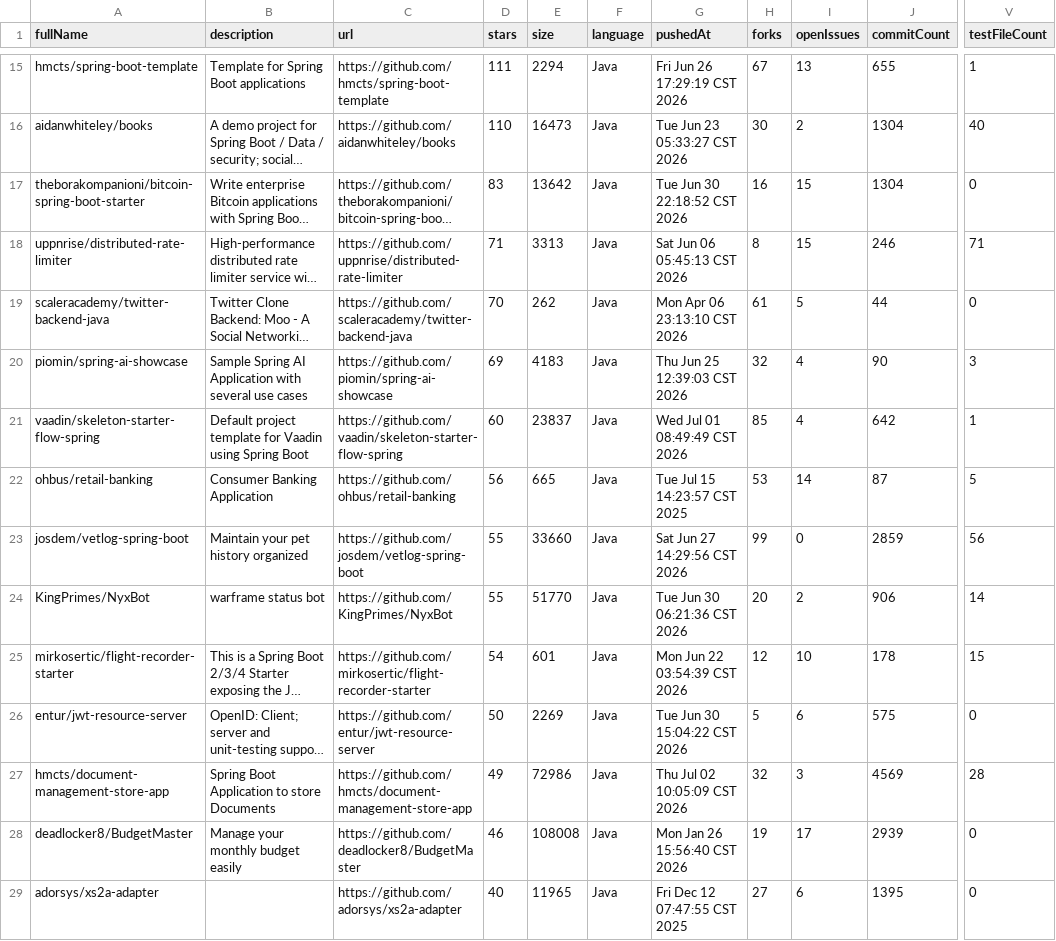
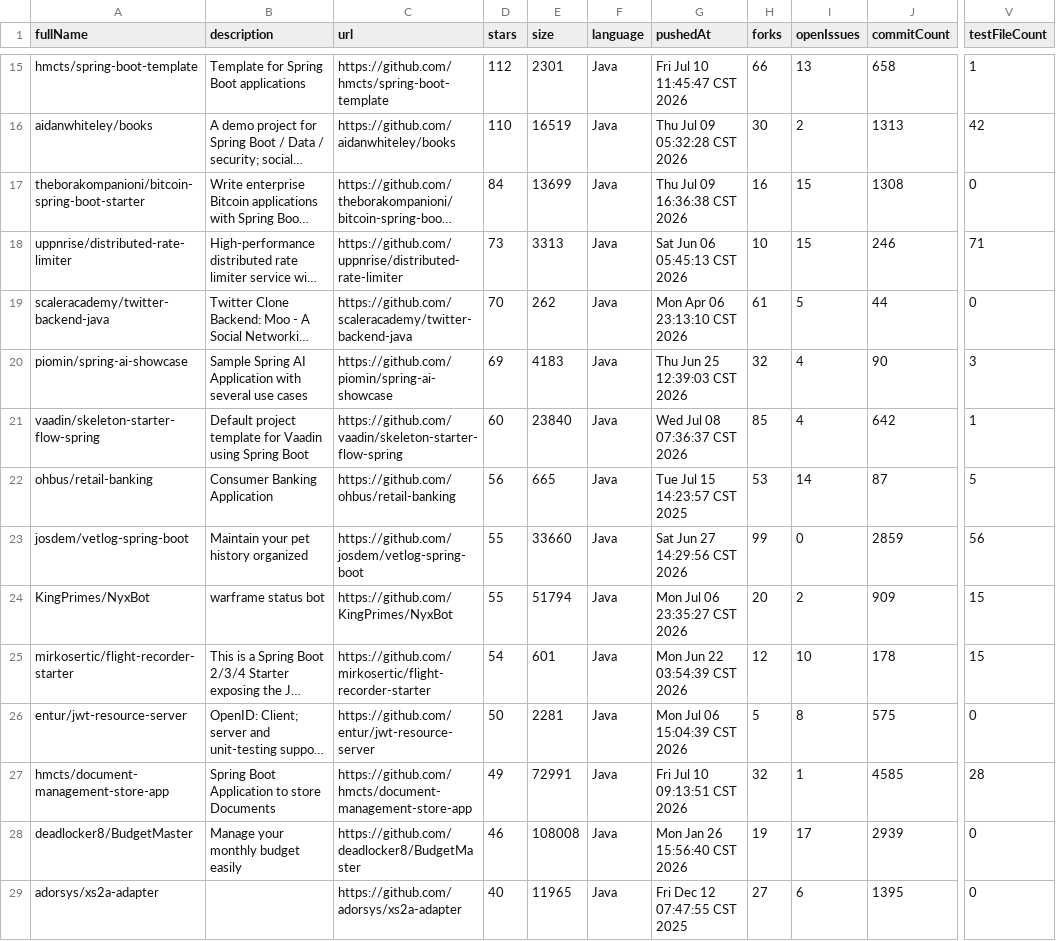
Before and after one commit to JAntRomV/github-repo-miner, a CSV file: github-repo-miner/results_phase3.csv, drawn as a sheet; only a part is shown, gaps mark what is left out; long unchanged cells end in …; the diff covers the shown part only; the diff names each change by its address in the sheet, - before the commit and + after, or states it on an @@ line.

```diff
--- a/github-repo-miner/results_phase3.csv
+++ b/github-repo-miner/results_phase3.csv
-D15 (stars): 111
+D15 (stars): 112
-E15 (size): 2294
+E15 (size): 2301
-G15 (pushedAt): Fri Jun 26 17:29:19 CST 2026
+G15 (pushedAt): Fri Jul 10 11:45:47 CST 2026
-H15 (forks): 67
+H15 (forks): 66
-J15 (commitCount): 655
+J15 (commitCount): 658
-E16 (size): 16473
+E16 (size): 16519
-G16 (pushedAt): Tue Jun 23 05:33:27 CST 2026
+G16 (pushedAt): Thu Jul 09 05:32:28 CST 2026
-J16 (commitCount): 1304
+J16 (commitCount): 1313
-V16 (testFileCount): 40
+V16 (testFileCount): 42
-D17 (stars): 83
+D17 (stars): 84
-E17 (size): 13642
+E17 (size): 13699
-G17 (pushedAt): Tue Jun 30 22:18:52 CST 2026
+G17 (pushedAt): Thu Jul 09 16:36:38 CST 2026
-J17 (commitCount): 1304
+J17 (commitCount): 1308
-D18 (stars): 71
+D18 (stars): 73
-H18 (forks): 8
+H18 (forks): 10
-E21 (size): 23837
+E21 (size): 23840
-G21 (pushedAt): Wed Jul 01 08:49:49 CST 2026
+G21 (pushedAt): Wed Jul 08 07:36:37 CST 2026
-E24 (size): 51770
+E24 (size): 51794
-G24 (pushedAt): Tue Jun 30 06:21:36 CST 2026
+G24 (pushedAt): Mon Jul 06 23:35:27 CST 2026
-J24 (commitCount): 906
+J24 (commitCount): 909
-V24 (testFileCount): 14
+V24 (testFileCount): 15
-E26 (size): 2269
+E26 (size): 2281
-G26 (pushedAt): Tue Jun 30 15:04:22 CST 2026
+G26 (pushedAt): Mon Jul 06 15:04:39 CST 2026
-I26 (openIssues): 6
+I26 (openIssues): 8
-E27 (size): 72986
+E27 (size): 72991
-G27 (pushedAt): Thu Jul 02 10:05:09 CST 2026
+G27 (pushedAt): Fri Jul 10 09:13:51 CST 2026
-I27 (openIssues): 3
+I27 (openIssues): 1
-J27 (commitCount): 4569
+J27 (commitCount): 4585
```
Also changed, not shown: 30 edited cells elsewhere in this file, github-repo-miner/results.csv, 10 other files.
